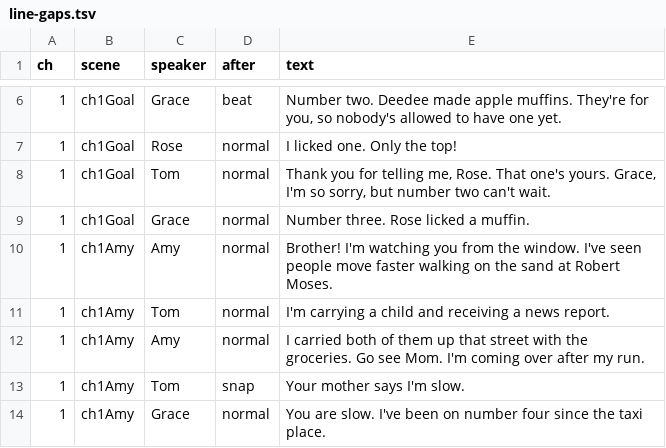
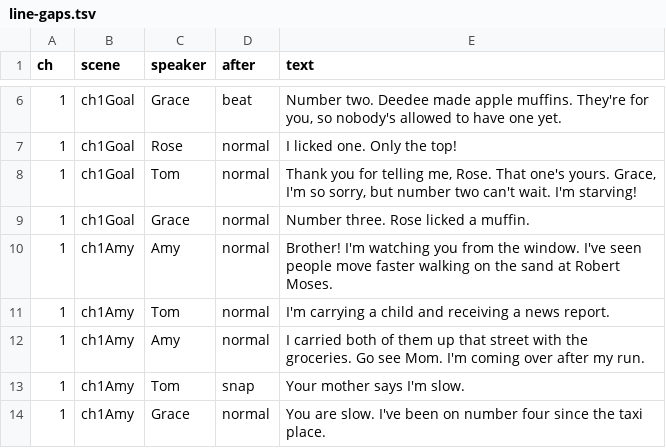
Before and after one commit to trivituso81/adventures-of-tom, a TSV file: docs/line-gaps.tsv, drawn as a sheet; only a part is shown, gaps mark what is left out.

```diff
--- a/docs/line-gaps.tsv
+++ b/docs/line-gaps.tsv
@@ -7,3 +7,3 @@ ch	scene	speaker	after	text
 1	ch1Goal	Rose	normal	I licked one. Only the top!
-1	ch1Goal	Tom	normal	Thank you for telling me, Rose. That one's yours. Grace, I'm so sorry, but number two can't wait.
+1	ch1Goal	Tom	normal	Thank you for telling me, Rose. That one's yours. Grace, I'm so sorry, but number two can't wait. I'm starving!
 1	ch1Goal	Grace	normal	Number three. Rose licked a muffin.
```
Also changed, not shown: 16 other files.
